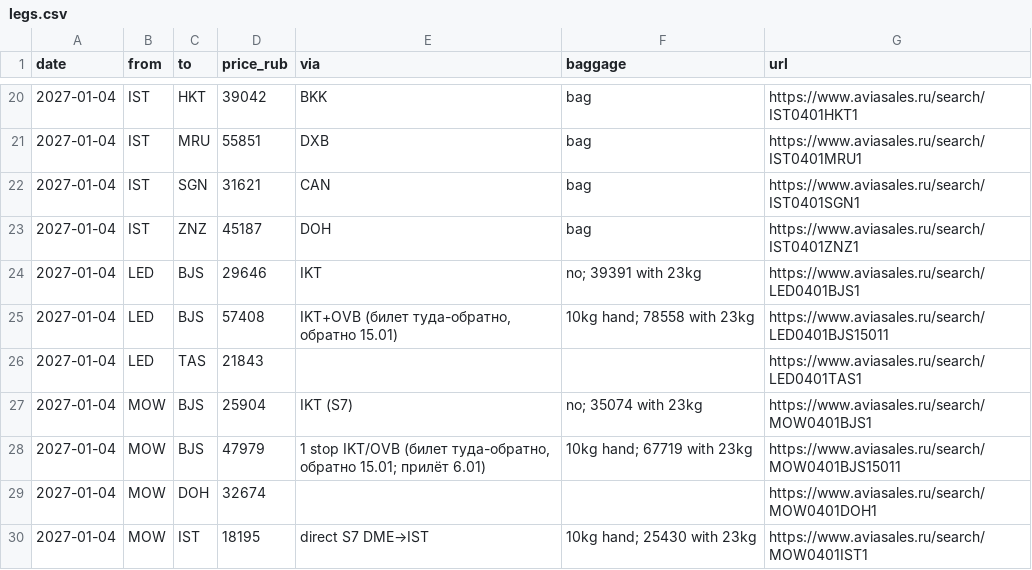
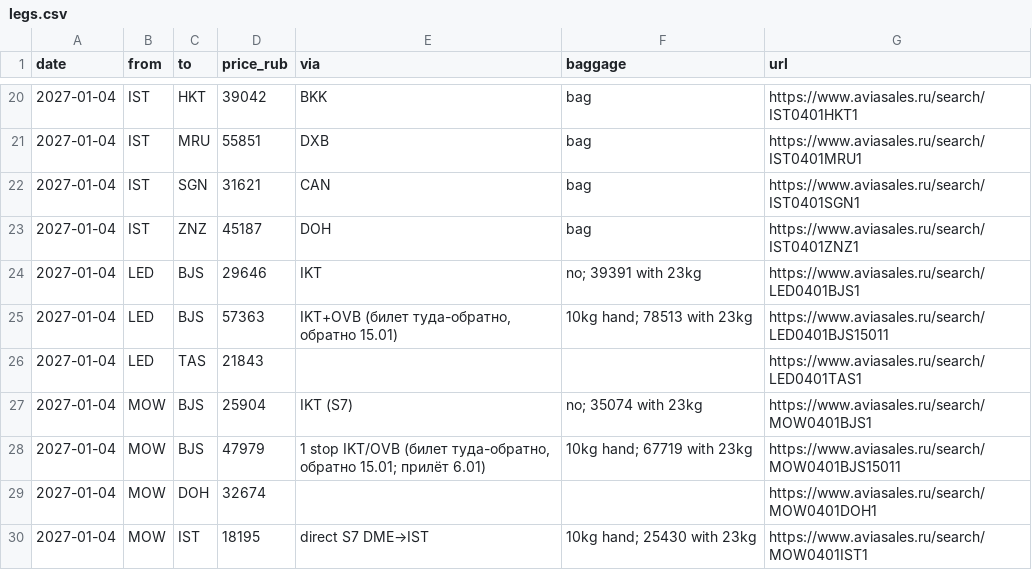
Before and after one commit to ntolkachev-gh/trip-jan-2027, a CSV file: legs.csv, drawn as a sheet; only a part is shown, gaps mark what is left out; the diff covers the shown part only.

Commit message:
Daily prices 17.10.2026: Bangkok RT −21% (82756, 23kg), Hanoi RT +14%, Colombo +17%, Zanzibar +9%, Manila +7%

```diff
--- a/legs.csv
+++ b/legs.csv
@@ -24,3 +24,3 @@ date,from,to,price_rub,via,baggage,url
 2027-01-04,LED,BJS,29646,IKT,no; 39391 with 23kg,https://www.aviasales.ru/search/LED0401BJS1
-2027-01-04,LED,BJS,57408,"IKT+OVB (билет туда-обратно, обратно 15.01)",10kg hand; 78558 with 23kg,https://www.aviasales.ru/search/LED0401BJS15011
+2027-01-04,LED,BJS,57363,"IKT+OVB (билет туда-обратно, обратно 15.01)",10kg hand; 78513 with 23kg,https://www.aviasales.ru/search/LED0401BJS15011
 2027-01-04,LED,TAS,21843,,,https://www.aviasales.ru/search/LED0401TAS1
```
Also changed, not shown: 26 edited cells elsewhere in this file, 2 other files.
